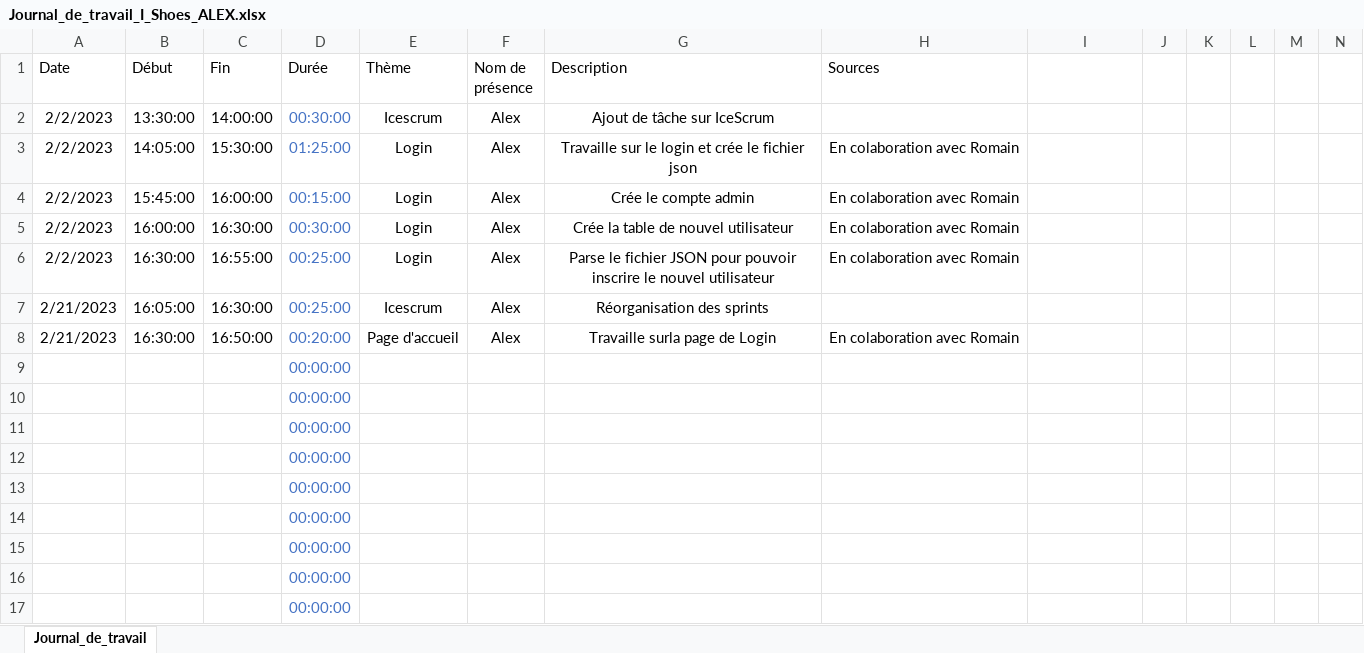
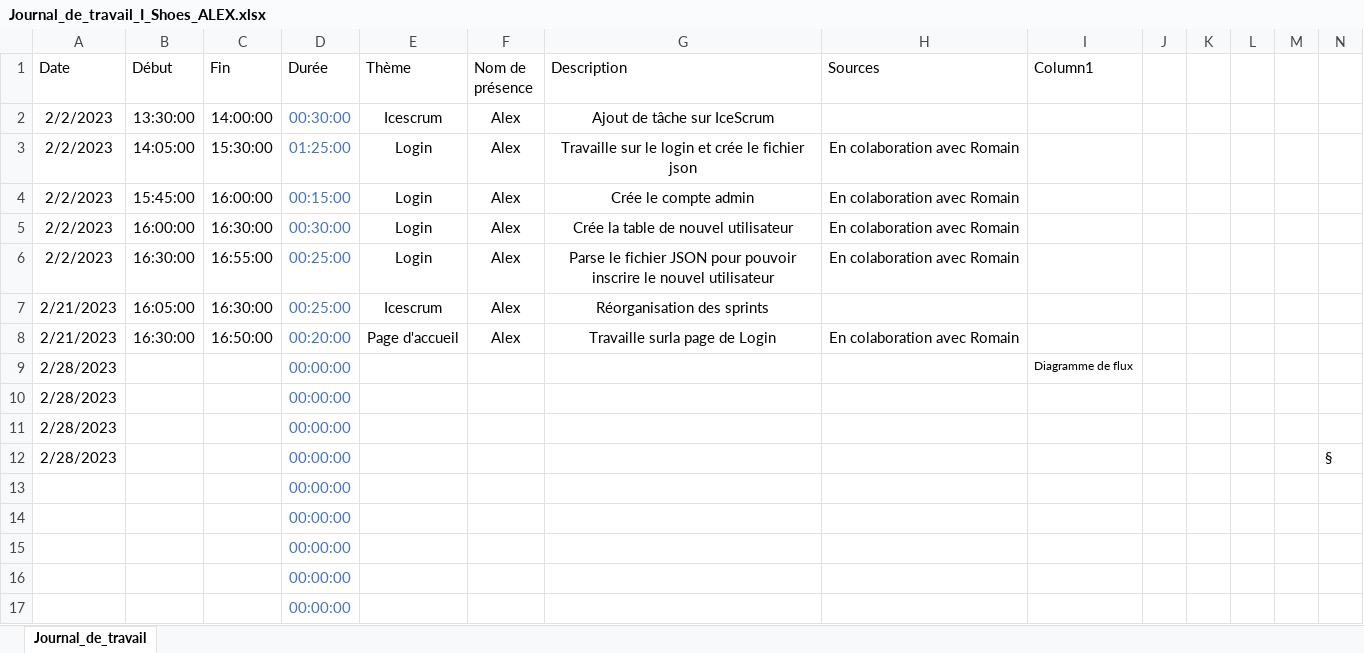
Before and after one commit to romain-lnr/I_Shoes, an Excel workbook: Documentation/Journal_de_travail/JournalTravailAlex/Journal_de_travail_I_Shoes_ALEX.xlsx, sheet Journal_de_travail, drawn as a sheet; only a part is shown; the shorter side is filled out with more unchanged rows; values as stored, in another font and other column widths than the file's, no borders; conditional formats and table styles not drawn; the diff covers the shown part only; the diff names each change by its address in the sheet, - before the commit and + after, or states it on an @@ line.

Commit message:
Diagram and user case changes

```diff
--- a/Documentation/Journal_de_travail/JournalTravailAlex/Journal_de_travail_I_Shoes_ALEX.xlsx (sheet Journal_de_travail)
+++ b/Documentation/Journal_de_travail/JournalTravailAlex/Journal_de_travail_I_Shoes_ALEX.xlsx (sheet Journal_de_travail)
-I1: (empty)
+I1: Column1
+row 9: 2/28/2023 |  |  | 00:00:00 |  |  |  |  | Diagramme de flux
+row 10: 2/28/2023 |  |  | 00:00:00
+row 11: 2/28/2023 |  |  | 00:00:00
+row 12: 2/28/2023 |  |  | 00:00:00 |  |  |  |  |  |  |  |  |  | §
```
Also changed, not shown: other rows of this sheet, 6 other files.
